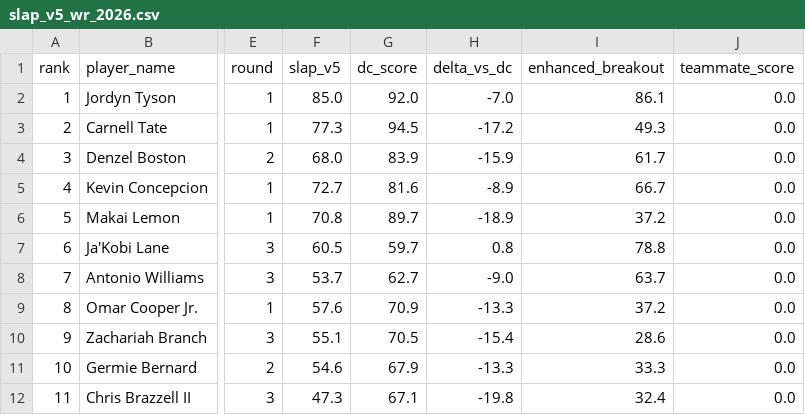
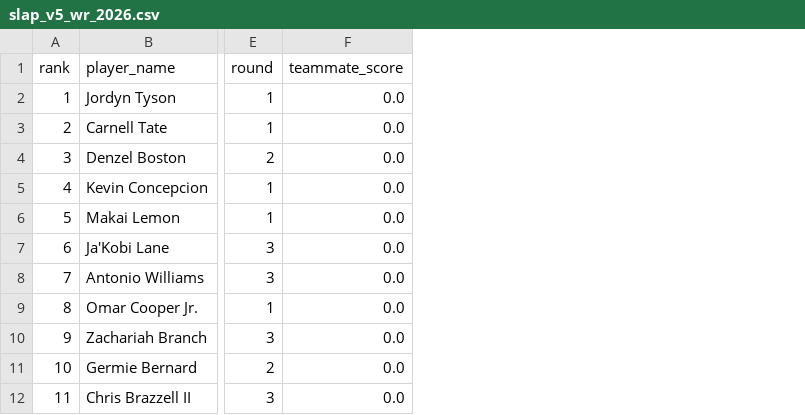
Before and after one commit to LavacheBeadsman/SlapModelV3, a CSV file: output/slap_v5_wr_2026.csv, drawn as a sheet; only a part is shown, gaps mark what is left out; the diff names each change by its address in the sheet, - before the commit and + after, or states it on an @@ line.

```diff
--- a/output/slap_v5_wr_2026.csv
+++ b/output/slap_v5_wr_2026.csv
-column F (slap_v5), rows 2-12: 85.0 | 77.3 | 68.0 | 72.7 | 70.8 | 60.5 | 53.7 | 57.6 | 55.1 | 54.6 | 47.3
-column G (dc_score), rows 2-12: 92.0 | 94.5 | 83.9 | 81.6 | 89.7 | 59.7 | 62.7 | 70.9 | 70.5 | 67.9 | 67.1
-column H (delta_vs_dc), rows 2-12: -7.0 | -17.2 | -15.9 | -8.9 | -18.9 | 0.8 | -9.0 | -13.3 | -15.4 | -13.3 | -19.8
-column I (enhanced_breakout), rows 2-12: 86.1 | 49.3 | 61.7 | 66.7 | 37.2 | 78.8 | 63.7 | 37.2 | 28.6 | 33.3 | 32.4
```
Also changed, not shown: output/slap_v5_2026_all.csv, output/slap_v5_master_database.csv, 3 other files.
